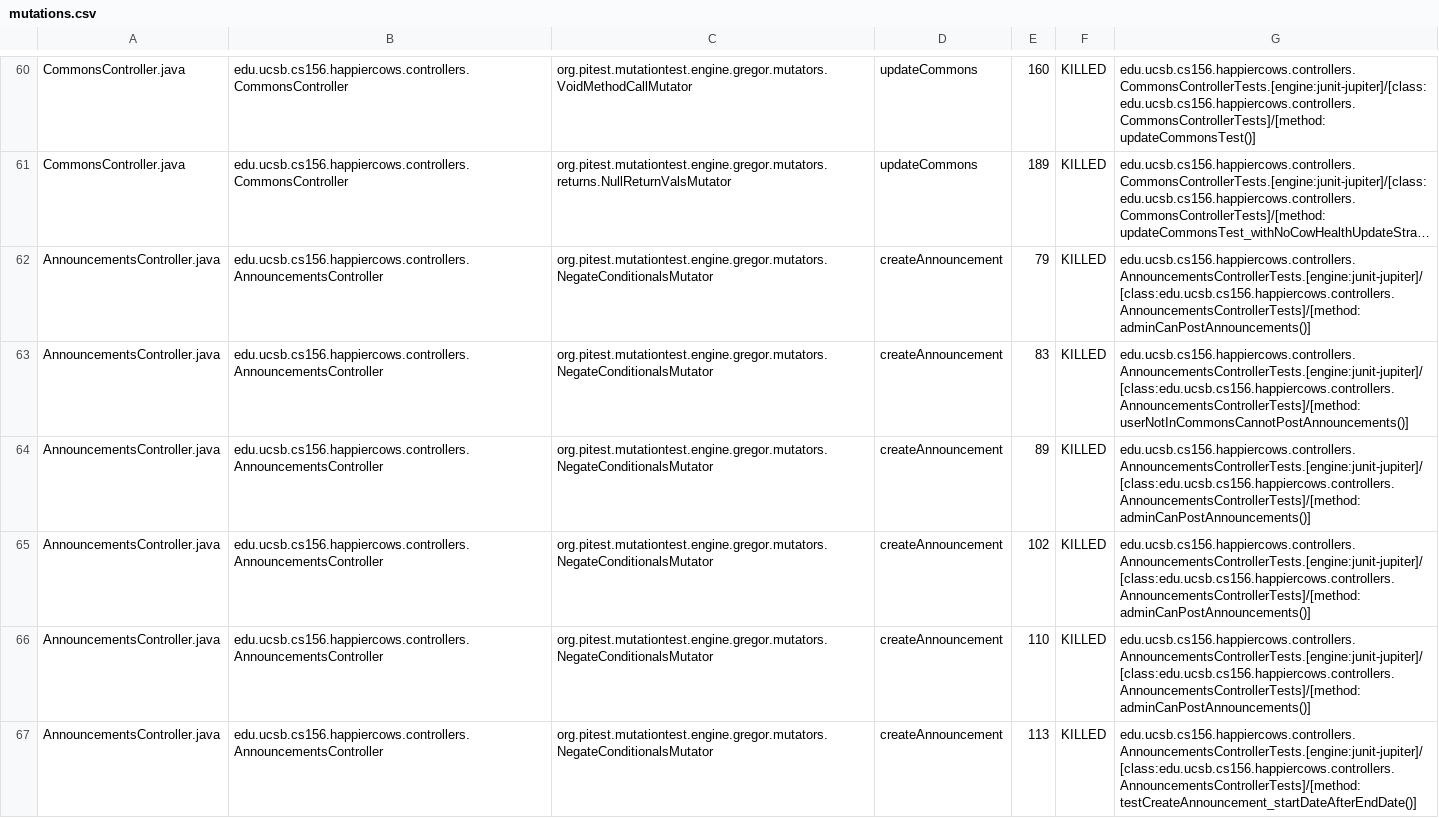
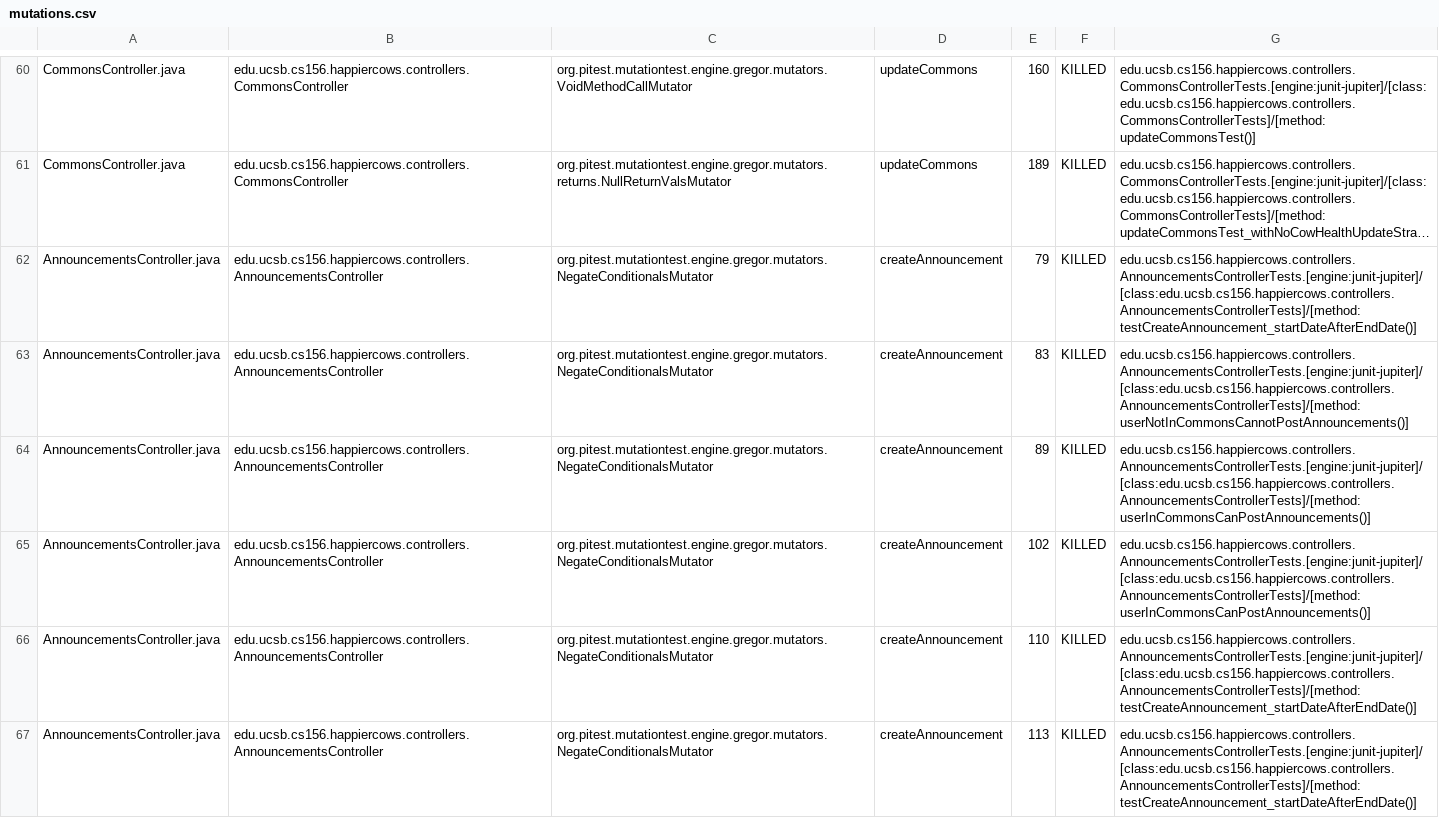
Before and after one commit to ucsb-cs156-f24/proj-happycows-f24-12, a CSV file: prs/69/pitest/mutations.csv, drawn as a sheet; only a part is shown, gaps mark what is left out; long unchanged cells end in …; the diff covers the shown part only; the diff names each change by its address in the sheet, - before the commit and + after, or states it on an @@ line.

Commit message:
Deploying to gh-pages from @ ucsb-cs156-f24/proj-happycows-f24-12@d090d9d1359ae431e04c7be3cd8911090067c770 🚀

```diff
--- a/prs/69/pitest/mutations.csv
+++ b/prs/69/pitest/mutations.csv
-G62: edu.ucsb.cs156.happiercows.controllers.AnnouncementsControllerTests.[engine:junit-jupiter]/[class:edu.ucsb.cs156.happiercows.controllers.AnnouncementsControllerTests]/[method:adminCanPostAnnouncements()]
+G62: edu.ucsb.cs156.happiercows.controllers.AnnouncementsControllerTests.[engine:junit-jupiter]/[class:edu.ucsb.cs156.happiercows.controllers.AnnouncementsControllerTests]/[method:testCreateAnnouncement_startDateAfterEndDate()]
-G64:G65: edu.ucsb.cs156.happiercows.controllers.AnnouncementsControllerTests.[engine:junit-jupiter]/[class:edu.ucsb.cs156.happiercows.controllers.AnnouncementsControllerTests]/[method:adminCanPostAnnouncements()]
+G64:G65: edu.ucsb.cs156.happiercows.controllers.AnnouncementsControllerTests.[engine:junit-jupiter]/[class:edu.ucsb.cs156.happiercows.controllers.AnnouncementsControllerTests]/[method:userInCommonsCanPostAnnouncements()]
-G66: edu.ucsb.cs156.happiercows.controllers.AnnouncementsControllerTests.[engine:junit-jupiter]/[class:edu.ucsb.cs156.happiercows.controllers.AnnouncementsControllerTests]/[method:adminCanPostAnnouncements()]
+G66: edu.ucsb.cs156.happiercows.controllers.AnnouncementsControllerTests.[engine:junit-jupiter]/[class:edu.ucsb.cs156.happiercows.controllers.AnnouncementsControllerTests]/[method:testCreateAnnouncement_startDateAfterEndDate()]
```
Also changed, not shown: 41 edited cells elsewhere in this file, 50 other files.
